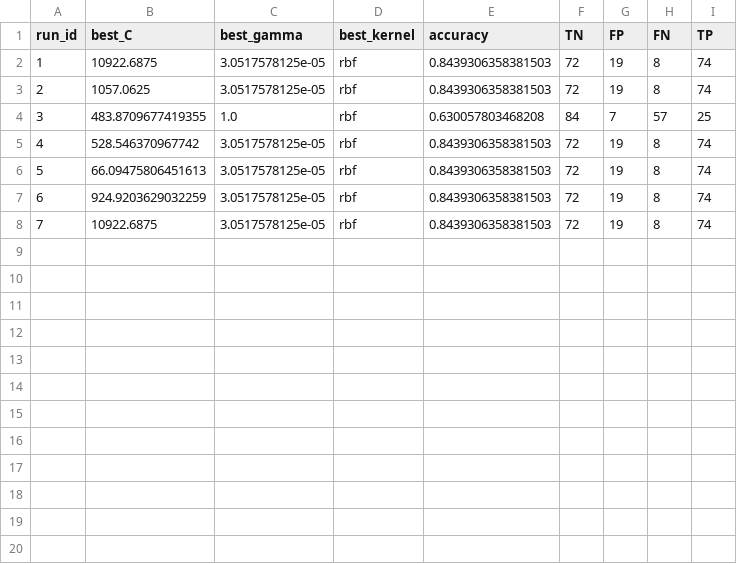
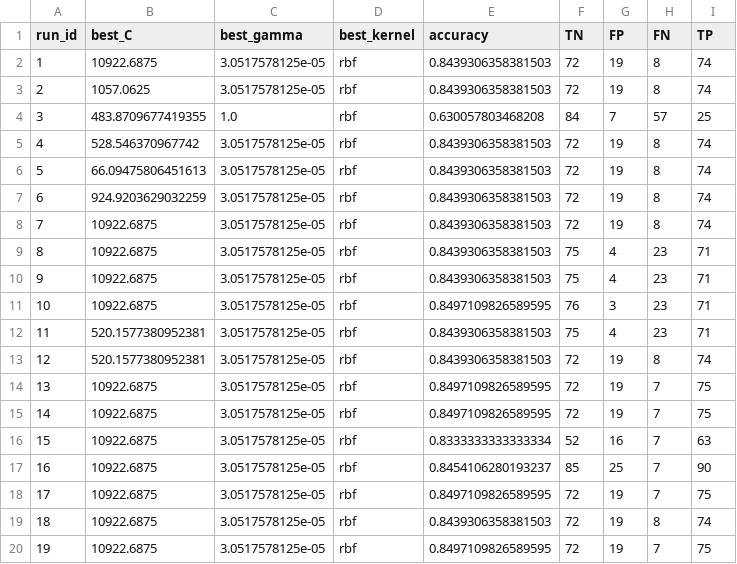
Before and after one commit to huyahoo/svm-classifier, a CSV file: output/model_performance.csv, drawn as a sheet.

```diff
--- a/output/model_performance.csv
+++ b/output/model_performance.csv
@@ -8 +8,13 @@ run_id,best_C,best_gamma,best_kernel,accuracy,TN,FP,FN,TP
 7,10922.6875,3.0517578125e-05,rbf,0.8439306358381503,72,19,8,74
+8,10922.6875,3.0517578125e-05,rbf,0.8439306358381503,75,4,23,71
+9,10922.6875,3.0517578125e-05,rbf,0.8439306358381503,75,4,23,71
+10,10922.6875,3.0517578125e-05,rbf,0.8497109826589595,76,3,23,71
+11,520.1577380952381,3.0517578125e-05,rbf,0.8439306358381503,75,4,23,71
+12,520.1577380952381,3.0517578125e-05,rbf,0.8439306358381503,72,19,8,74
+13,10922.6875,3.0517578125e-05,rbf,0.8497109826589595,72,19,7,75
+14,10922.6875,3.0517578125e-05,rbf,0.8497109826589595,72,19,7,75
+15,10922.6875,3.0517578125e-05,rbf,0.8333333333333334,52,16,7,63
+16,10922.6875,3.0517578125e-05,rbf,0.8454106280193237,85,25,7,90
+17,10922.6875,3.0517578125e-05,rbf,0.8497109826589595,72,19,7,75
+18,10922.6875,3.0517578125e-05,rbf,0.8439306358381503,72,19,8,74
+19,10922.6875,3.0517578125e-05,rbf,0.8497109826589595,72,19,7,75
```
Also changed, not shown: output/classification_report.csv, 3 other files.
